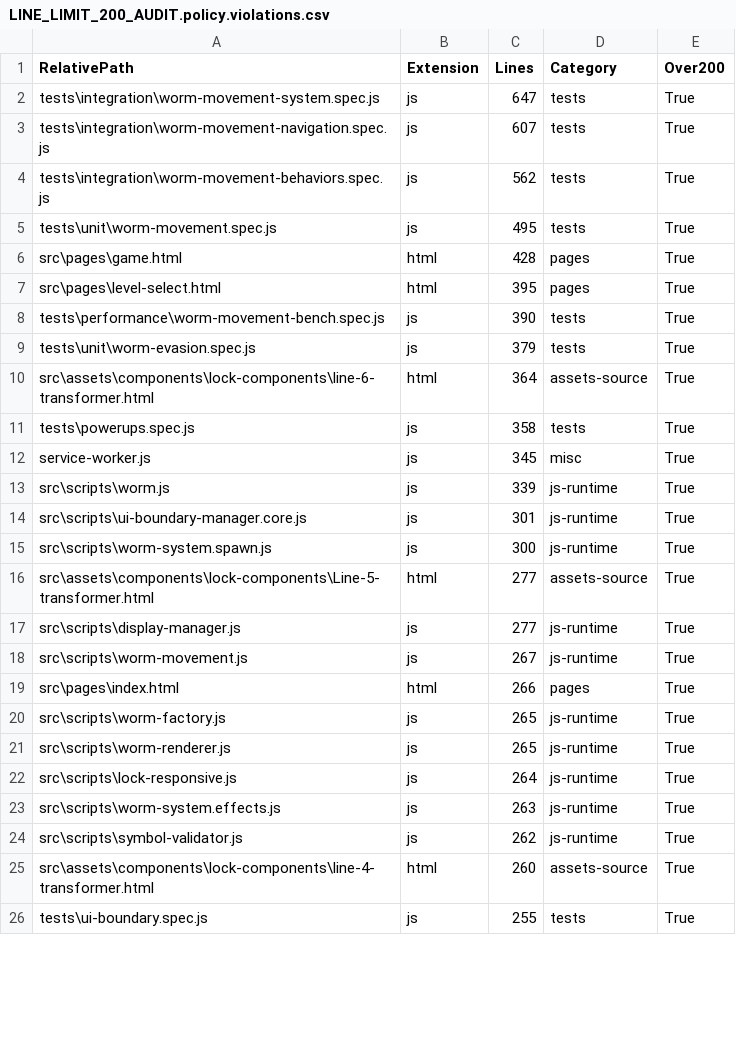
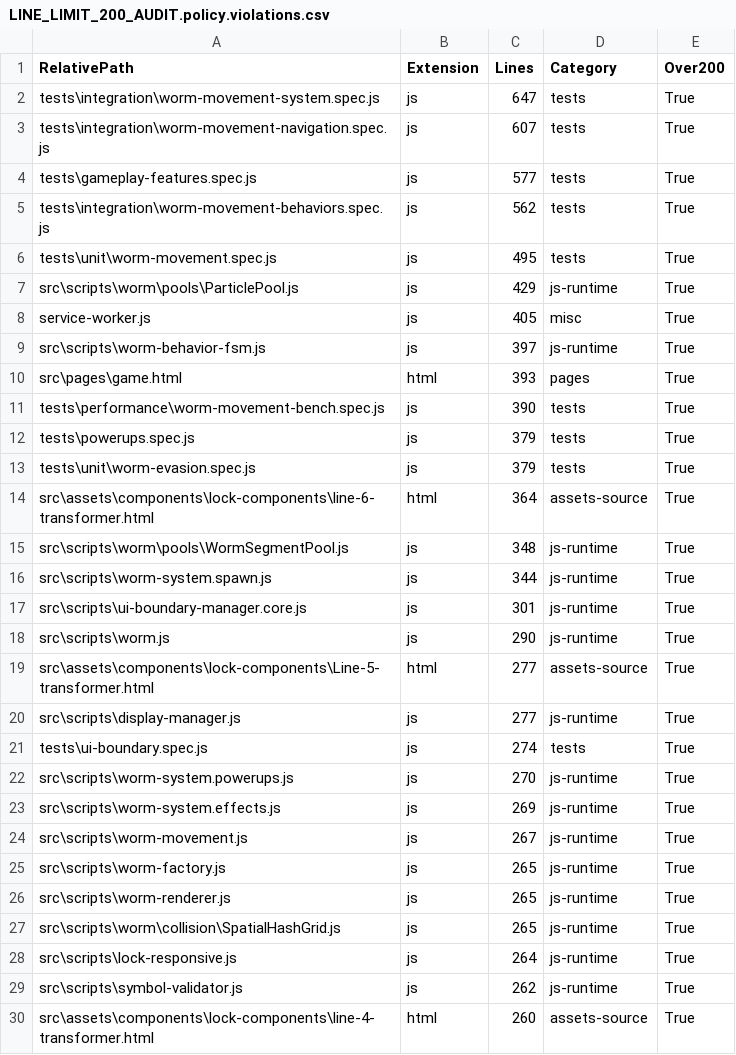
Before and after one commit to TeacherEvan/MathMasterHTML, a CSV file: Docs/LINE_LIMIT_200_AUDIT.policy.violations.csv, drawn as a sheet; only a part is shown; the diff covers the shown part only.

```diff
--- a/Docs/LINE_LIMIT_200_AUDIT.policy.violations.csv
+++ b/Docs/LINE_LIMIT_200_AUDIT.policy.violations.csv
@@ -3,24 +3,28 @@
 "tests\integration\worm-movement-navigation.spec.js","js","607","tests","True"
+"tests\gameplay-features.spec.js","js","577","tests","True"
 "tests\integration\worm-movement-behaviors.spec.js","js","562","tests","True"
 "tests\unit\worm-movement.spec.js","js","495","tests","True"
-"src\pages\game.html","html","428","pages","True"
-"src\pages\level-select.html","html","395","pages","True"
+"src\scripts\worm\pools\ParticlePool.js","js","429","js-runtime","True"
+"service-worker.js","js","405","misc","True"
+"src\scripts\worm-behavior-fsm.js","js","397","js-runtime","True"
+"src\pages\game.html","html","393","pages","True"
 "tests\performance\worm-movement-bench.spec.js","js","390","tests","True"
+"tests\powerups.spec.js","js","379","tests","True"
 "tests\unit\worm-evasion.spec.js","js","379","tests","True"
 "src\assets\components\lock-components\line-6-transformer.html","html","364","assets-source","True"
-"tests\powerups.spec.js","js","358","tests","True"
-"service-worker.js","js","345","misc","True"
-"src\scripts\worm.js","js","339","js-runtime","True"
+"src\scripts\worm\pools\WormSegmentPool.js","js","348","js-runtime","True"
+"src\scripts\worm-system.spawn.js","js","344","js-runtime","True"
 "src\scripts\ui-boundary-manager.core.js","js","301","js-runtime","True"
-"src\scripts\worm-system.spawn.js","js","300","js-runtime","True"
+"src\scripts\worm.js","js","290","js-runtime","True"
 "src\assets\components\lock-components\Line-5-transformer.html","html","277","assets-source","True"
 "src\scripts\display-manager.js","js","277","js-runtime","True"
+"tests\ui-boundary.spec.js","js","274","tests","True"
+"src\scripts\worm-system.powerups.js","js","270","js-runtime","True"
+"src\scripts\worm-system.effects.js","js","269","js-runtime","True"
 "src\scripts\worm-movement.js","js","267","js-runtime","True"
-"src\pages\index.html","html","266","pages","True"
 "src\scripts\worm-factory.js","js","265","js-runtime","True"
 "src\scripts\worm-renderer.js","js","265","js-runtime","True"
+"src\scripts\worm\collision\SpatialHashGrid.js","js","265","js-runtime","True"
 "src\scripts\lock-responsive.js","js","264","js-runtime","True"
-"src\scripts\worm-system.effects.js","js","263","js-runtime","True"
 "src\scripts\symbol-validator.js","js","262","js-runtime","True"
 "src\assets\components\lock-components\line-4-transformer.html","html","260","assets-source","True"
-"tests\ui-boundary.spec.js","js","255","tests","True"
```
Also changed, not shown: 8 added rows, 6 removed rows and 3 edited cells elsewhere in this file, Docs/LINE_LIMIT_200_AUDIT.policy.all.csv, 10 other files.
